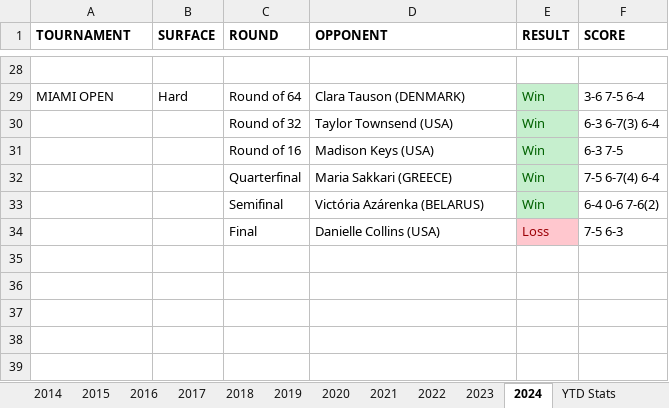
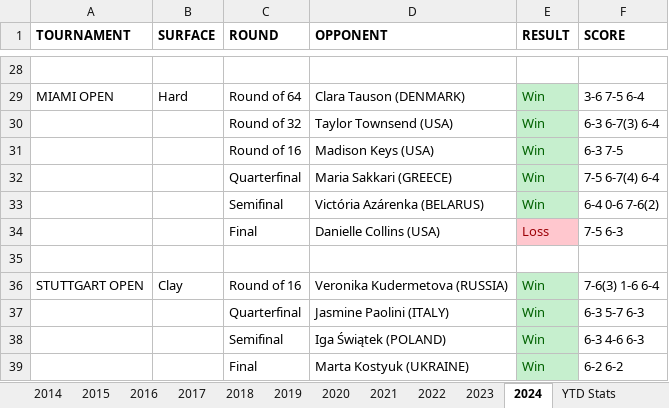
Before and after one commit to soumyavajjhala/soumyavajjhala.github.io, an Excel workbook: Tennis/WTA Tour/Elena Rybakina.xlsx, sheet 2024, drawn as a sheet; only a part is shown, gaps mark what is left out; values as stored, in another font and other column widths than the file's, no borders; the diff names each change by its address in the sheet, - before the commit and + after, or states it on an @@ line.

```diff
--- a/Tennis/WTA Tour/Elena Rybakina.xlsx (sheet 2024)
+++ b/Tennis/WTA Tour/Elena Rybakina.xlsx (sheet 2024)
+row 35: (empty)
+row 36: STUTTGART OPEN | Clay | Round of 16 | Veronika Kudermetova (RUSSIA) | Win | 7-6(3) 1-6 6-4
+row 37:  |  | Quarterfinal | Jasmine Paolini (ITALY) | Win | 6-3 5-7 6-3
+row 38:  |  | Semifinal | Iga Świątek (POLAND) | Win | 6-3 4-6 6-3
+row 39:  |  | Final | Marta Kostyuk (UKRAINE) | Win | 6-2 6-2
```
Also changed, not shown: sheet YTD Stats, Tennis/WTA Tour/Sloane Stephens.xlsx, Tennis/WTA Tour/Sonya Kenin.xlsx, 1 other file.
